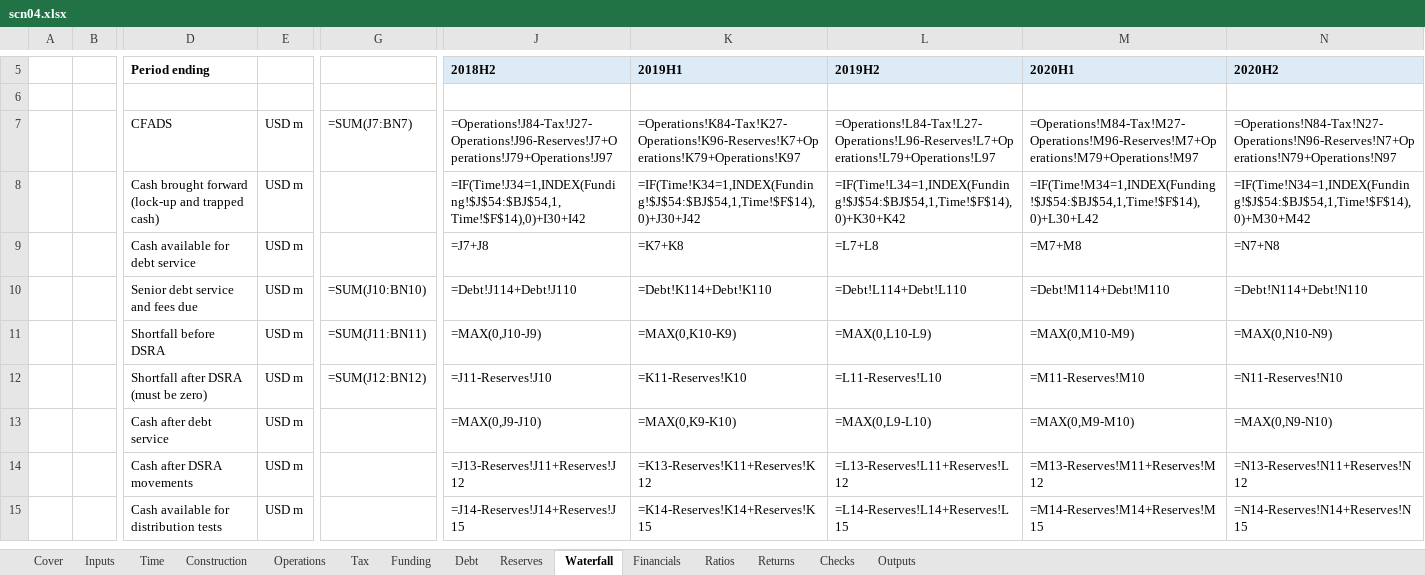
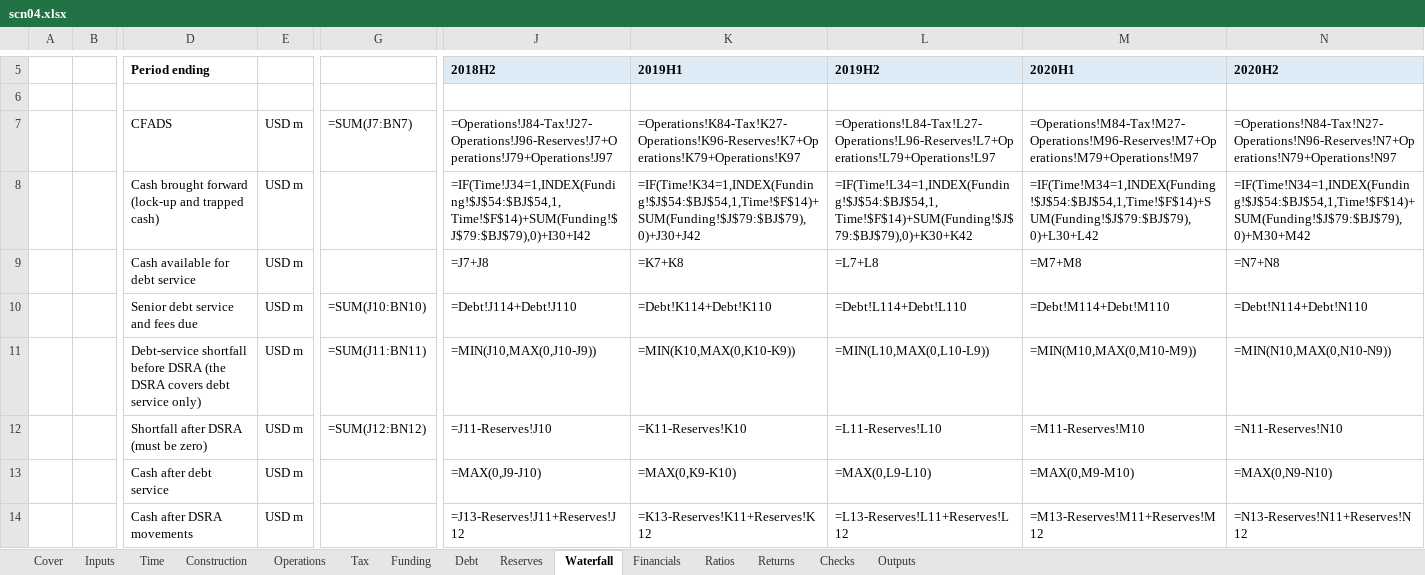
Before and after one commit to Luph/neurolab, an Excel workbook: book/model/recalc_p/scn04.xlsx, sheet Waterfall, drawn as a sheet; only a part is shown, gaps mark what is left out; the shorter side is filled out with more unchanged rows; values as stored, in another font and other column widths than the file's, no borders; formulas without a stored value are shown as written; removed rows and columns are numbered as before the commit, all else as after; rows hold the shown columns only; the diff names each change by its address in the sheet, - before the commit and + after, or states it on an @@ line.

```diff
--- a/book/model/recalc_p/scn04.xlsx (sheet Waterfall)
+++ b/book/model/recalc_p/scn04.xlsx (sheet Waterfall)
-row 8:  |  | Cash brought forward (lock-up and trapped cash) | USD m |  | =IF(Time!J34=1,INDEX(Funding!$J$54:$BJ$54,1,Time!$F$14),0)+I30+I42 | =IF(Time!K34=1,INDEX(Funding!$J$54:$BJ$54,1,Time!$F$14),0)+J30+J42 | =IF(Time!L34=1,INDEX(Funding!$J$54:$BJ$54,1,Time!$F$14),0)+K30+K42 | =IF(Time!M34=1,INDEX(Funding!$J$54:$BJ$54,1,Time!$F$14),0)+L30+L42 | =IF(Time!N34=1,INDEX(Funding!$J$54:$BJ$54,1,Time!$F$14),0)+M30+M42
+row 8:  |  | Cash brought forward (lock-up and trapped cash) | USD m |  | =IF(Time!J34=1,INDEX(Funding!$J$54:$BJ$54,1,Time!$F$14)+SUM(Funding!$J$79:$BJ$79),0)+I30+I42 | =IF(Time!K34=1,INDEX(Funding!$J$54:$BJ$54,1,Time!$F$14)+SUM(Funding!$J$79:$BJ$79),0)+J30+J42 | =IF(Time!L34=1,INDEX(Funding!$J$54:$BJ$54,1,Time!$F$14)+SUM(Funding!$J$79:$BJ$79),0)+K30+K42 | =IF(Time!M34=1,INDEX(Funding!$J$54:$BJ$54,1,Time!$F$14)+SUM(Funding!$J$79:$BJ$79),0)+L30+L42 | =IF(Time!N34=1,INDEX(Funding!$J$54:$BJ$54,1,Time!$F$14)+SUM(Funding!$J$79:$BJ$79),0)+M30+M42
-row 11:  |  | Shortfall before DSRA | USD m | =SUM(J11:BN11) | =MAX(0,J10-J9) | =MAX(0,K10-K9) | =MAX(0,L10-L9) | =MAX(0,M10-M9) | =MAX(0,N10-N9)
+row 11:  |  | Debt-service shortfall before DSRA (the DSRA covers debt service only) | USD m | =SUM(J11:BN11) | =MIN(J10,MAX(0,J10-J9)) | =MIN(K10,MAX(0,K10-K9)) | =MIN(L10,MAX(0,L10-L9)) | =MIN(M10,MAX(0,M10-M9)) | =MIN(N10,MAX(0,N10-N9))
```
Also changed, not shown: sheet Funding, sheet Financials, sheet Outputs, sheet Inputs, book/model/recalc_p/scn05.xlsx, book/model/recalc_p/scn06.xlsx, 20 other files.
